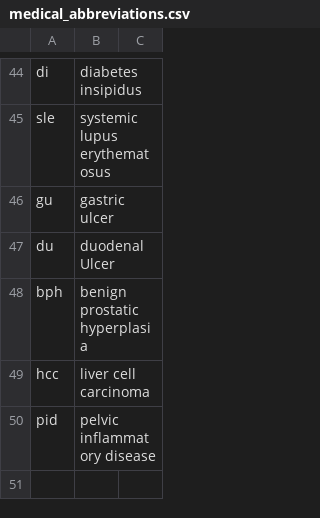
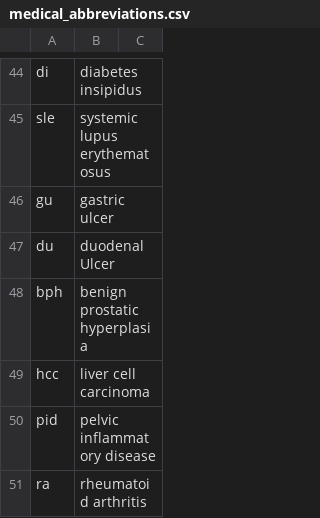
Before and after one commit to ken6411pig/805_ER, a CSV file: medical_abbreviations.csv, drawn as a sheet; only a part is shown, gaps mark what is left out.

Commit message:
Update medical_abbreviations.csv

```diff
--- a/medical_abbreviations.csv
+++ b/medical_abbreviations.csv
@@ -50 +50,2 @@ hcc,liver cell carcinoma
 pid,pelvic inflammatory disease
+ra,rheumatoid arthritis
```
